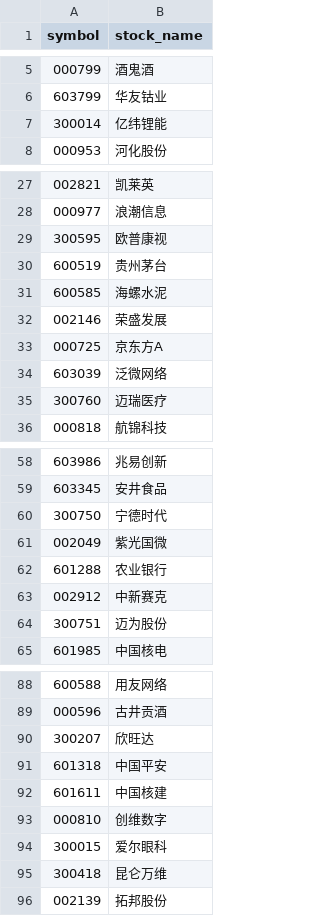
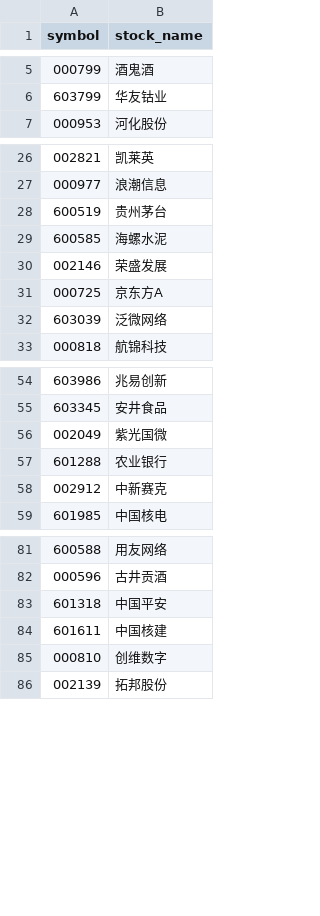
Before and after one commit to CodingOneWorld/stockAnalysis, a CSV file: selected_stock_analysis/自选股.csv, drawn as a sheet; only a part is shown, gaps mark what is left out; the diff covers the shown part only; the diff names each change by its address in the sheet, - before the commit and + after, or states it on an @@ line.

```diff
--- a/selected_stock_analysis/自选股.csv
+++ b/selected_stock_analysis/自选股.csv
-row 7: 300014 | 亿纬锂能
-row 29: 300595 | 欧普康视
-row 35: 300760 | 迈瑞医疗
-row 60: 300750 | 宁德时代
-row 64: 300751 | 迈为股份
-row 90: 300207 | 欣旺达
-row 94: 300015 | 爱尔眼科
-row 95: 300418 | 昆仑万维
```
Also changed, not shown: 3 removed rows elsewhere in this file, 41 other files.
